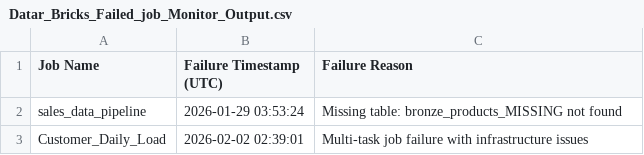
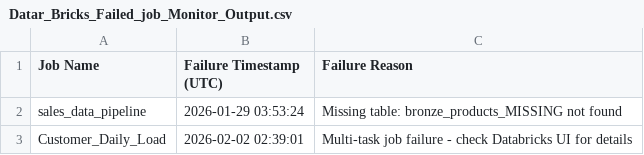
Before and after one commit to DEEPAK2566/Databricks-failed-job-Error, a CSV file: Output/Datar_Bricks_Failed_job_Monitor_Output.csv, drawn as a sheet.

Commit message:
Add or update file: Datar_Bricks_Failed_job_Monitor_Output.csv

```diff
--- a/Output/Datar_Bricks_Failed_job_Monitor_Output.csv
+++ b/Output/Datar_Bricks_Failed_job_Monitor_Output.csv
@@ -2,2 +2,2 @@ Job Name,Failure Timestamp (UTC),Failure Reason
 sales_data_pipeline,2026-01-29 03:53:24,Missing table: bronze_products_MISSING not found
-Customer_Daily_Load,2026-02-02 02:39:01,Multi-task job failure with infrastructure issues
+Customer_Daily_Load,2026-02-02 02:39:01,Multi-task job failure - check Databricks UI for details
```
